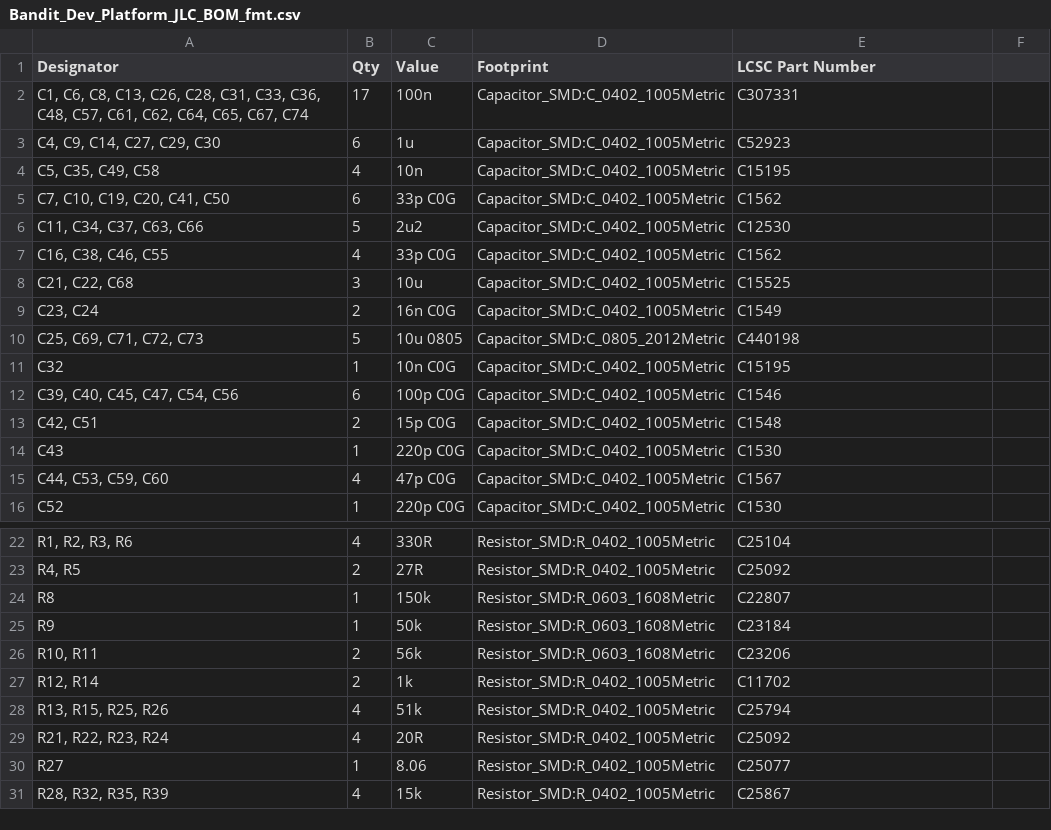
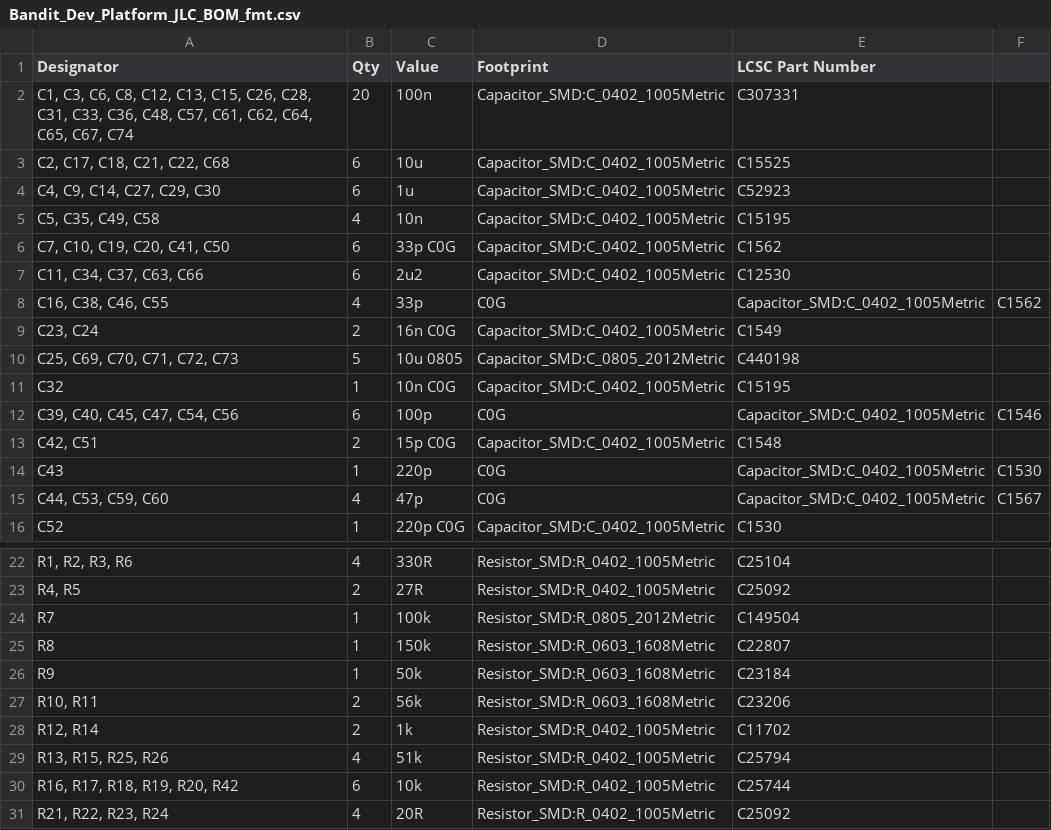
Before and after one commit to 4n3m4i1/Bode_Analyzer, a CSV file: PCB/Dev_Platform/Bandit_Dev_Platform/fab_files/Bandit_Dev_Platform_JLC_BOM_fmt.csv, drawn as a sheet; only a part is shown, gaps mark what is left out; the shorter side is filled out with more unchanged rows; removed rows and columns are numbered as before the commit, all else as after; the diff names each change by its address in the sheet, - before the commit and + after, or states it on an @@ line.

```diff
--- a/PCB/Dev_Platform/Bandit_Dev_Platform/fab_files/Bandit_Dev_Platform_JLC_BOM_fmt.csv
+++ b/PCB/Dev_Platform/Bandit_Dev_Platform/fab_files/Bandit_Dev_Platform_JLC_BOM_fmt.csv
-A2 (Designator): C1, C6, C8, C13, C26, C28,…
+A2 (Designator): C1, C3, C6, C8, C12, C13, C15, C26, C28,…
-B2 (Qty): 17
+B2 (Qty): 20
+row 3: C2, C17, C18, C21, C22, C68 | 6 | 10u | Capacitor_SMD:C_0402_1005Metric | C15525
-B7 (Qty): 5
+B7 (Qty): 6
-C8 (Value): 33p C0G
+C8 (Value): 33p
-D8 (Footprint): Capacitor_SMD:C_0402_1005Metric
+D8 (Footprint): C0G
-E8 (LCSC Part Number): C1562
+E8 (LCSC Part Number): Capacitor_SMD:C_0402_1005Metric
-F8: (empty)
+F8: C1562
-row 8: C21, C22, C68 | 3 | 10u | Capacitor_SMD:C_0402_1005Metric | C15525
-A10 (Designator): C25, C69, C71, C72, C73
+A10 (Designator): C25, C69, C70, C71, C72, C73
-C12 (Value): 100p C0G
+C12 (Value): 100p
-D12 (Footprint): Capacitor_SMD:C_0402_1005Metric
+D12 (Footprint): C0G
-E12 (LCSC Part Number): C1546
+E12 (LCSC Part Number): Capacitor_SMD:C_0402_1005Metric
-F12: (empty)
+F12: C1546
-C14 (Value): 220p C0G
+C14 (Value): 220p
-D14:D15 (Footprint): Capacitor_SMD:C_0402_1005Metric
+D14:D15 (Footprint): C0G
-E14 (LCSC Part Number): C1530
+E14 (LCSC Part Number): Capacitor_SMD:C_0402_1005Metric
-F14: (empty)
+F14: C1530
-C15 (Value): 47p C0G
+C15 (Value): 47p
-E15 (LCSC Part Number): C1567
+E15 (LCSC Part Number): Capacitor_SMD:C_0402_1005Metric
-F15: (empty)
+F15: C1567
+row 24: R7 | 1 | 100k | Resistor_SMD:R_0805_2012Metric | C149504
+row 30: R16, R17, R18, R19, R20, R42 | 6 | 10k | Resistor_SMD:R_0402_1005Metric | C25744
```
Also changed, not shown: PCB/Dev_Platform/Bandit_Dev_Platform/fab_files/Bandit_Dev_Platform-all-pos_JLC_pos_fmt.csv, 22 other files.
